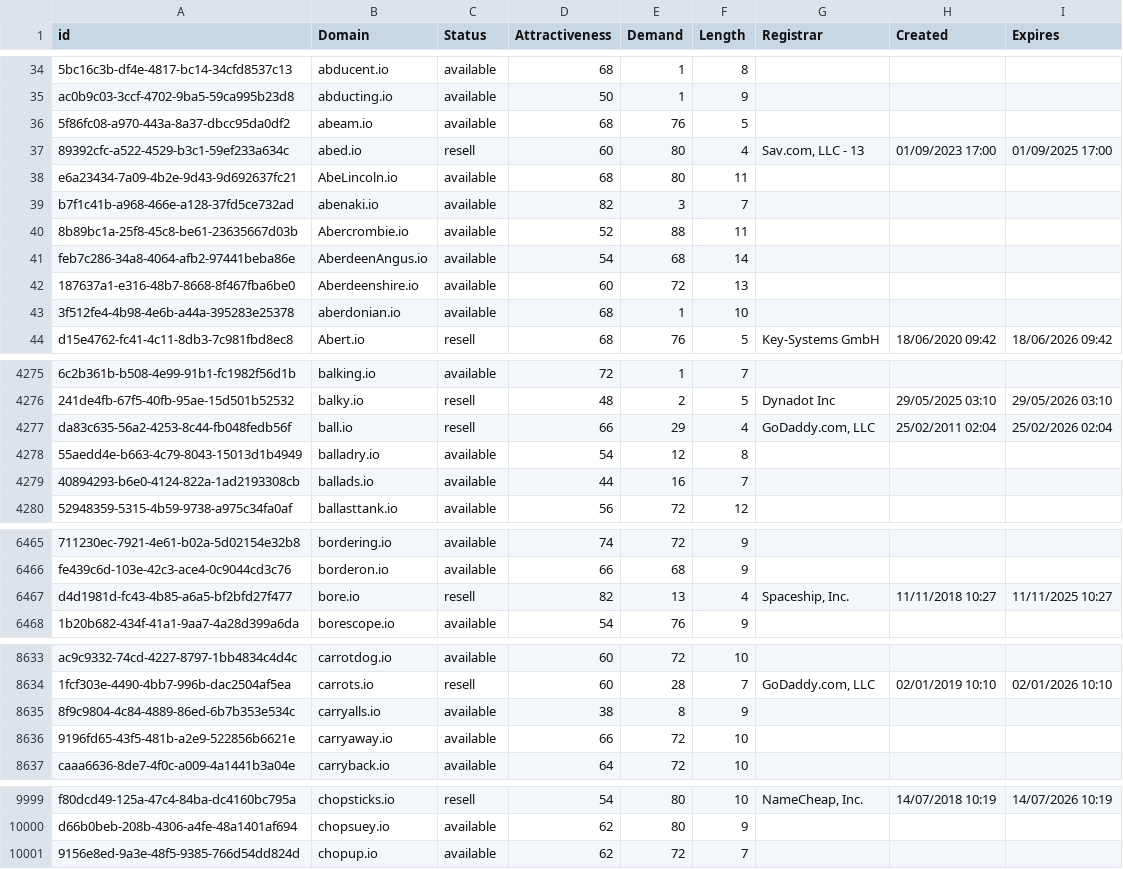
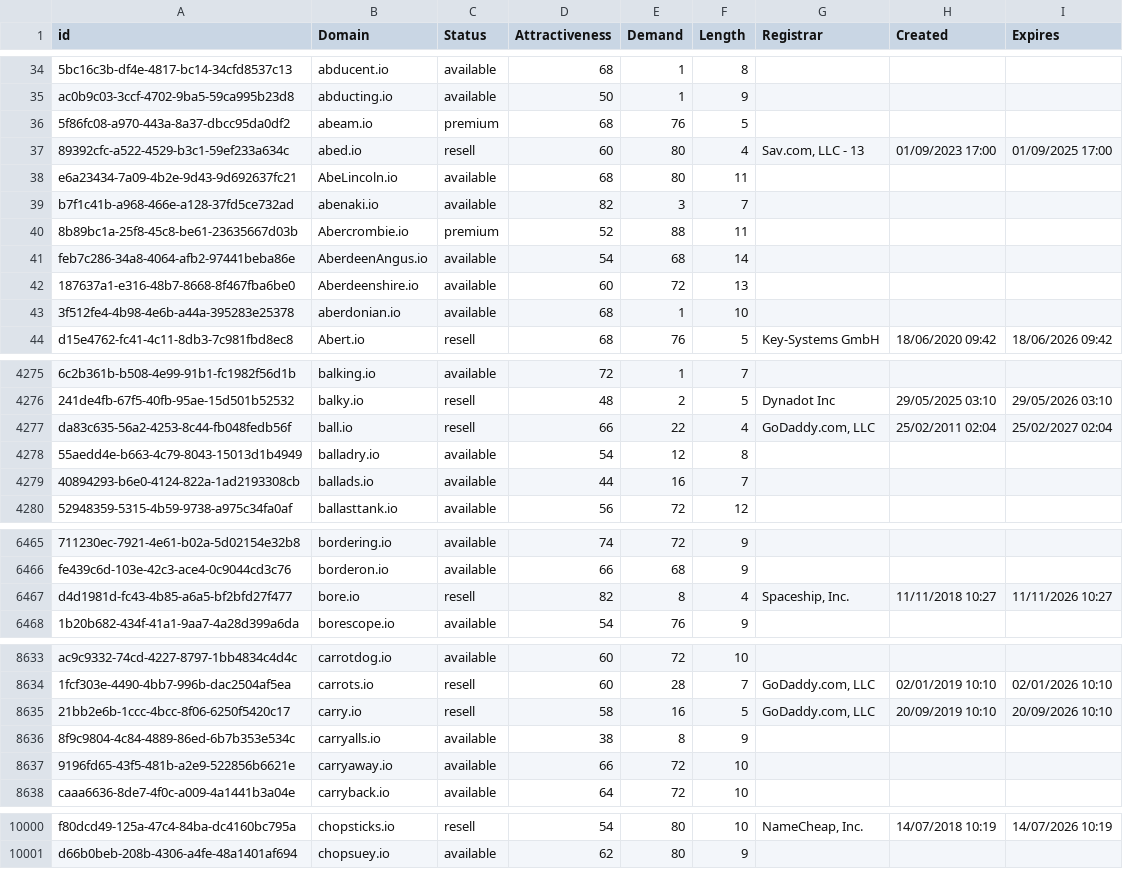
Before and after one commit to UniqueDomains/io-oneword-domains, a CSV file: io.csv, drawn as a sheet; only a part is shown, gaps mark what is left out; removed rows and columns are numbered as before the commit, all else as after; the diff covers the shown part only; the diff names each change by its address in the sheet, - before the commit and + after, or states it on an @@ line.

Commit message:
Domains update

```diff
--- a/io.csv
+++ b/io.csv
-C36 (Status): available
+C36 (Status): premium
-C40 (Status): available
+C40 (Status): premium
-E4277 (Demand): 29
+E4277 (Demand): 22
-I4277 (Expires): 25/02/2026 02:04
+I4277 (Expires): 25/02/2027 02:04
-E6467 (Demand): 13
+E6467 (Demand): 8
-I6467 (Expires): 11/11/2025 10:27
+I6467 (Expires): 11/11/2026 10:27
+row 8635: 21bb2e6b-1ccc-4bcc-8f06-6250f5420c17 | carry.io | resell | 58 | 16 | 5 | GoDaddy.com, LLC | 20/09/2019 10:10 | 20/09/2026 10:10
-row 10001: 9156e8ed-9a3e-48f5-9385-766d54dd824d | chopup.io | available | 62 | 72 | 7
```
Also changed, not shown: 3 edited cells elsewhere in this file, 2 other files.
